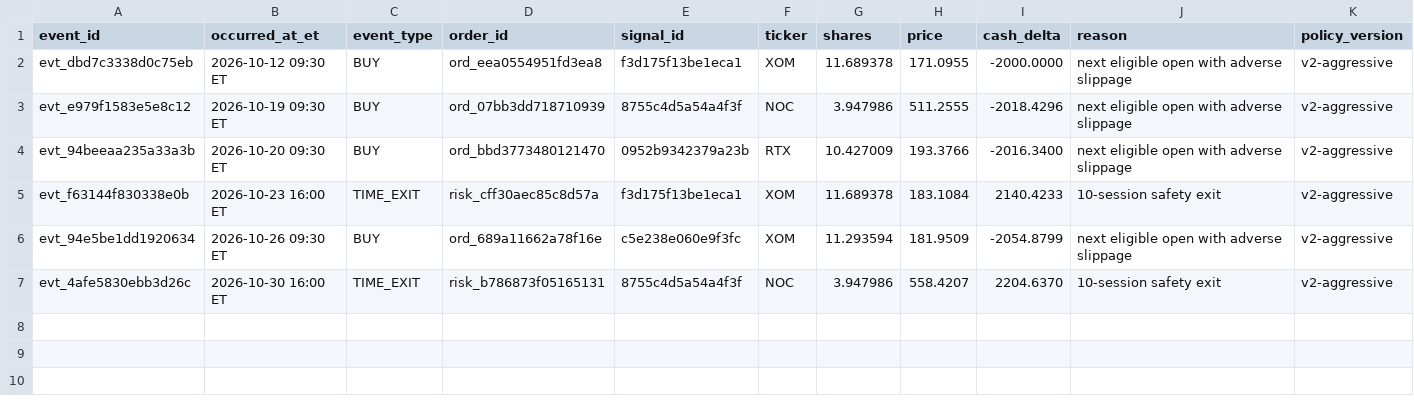
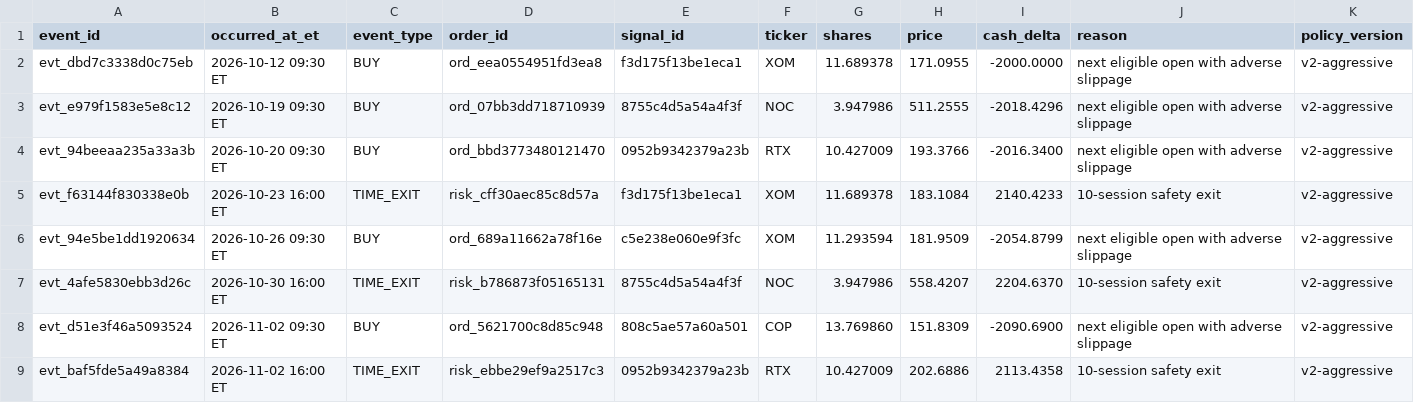
Before and after one commit to davidm00/discord-finance-bot, a CSV file: data/paper_portfolio/forward/ledger.csv, drawn as a sheet; the diff names each change by its address in the sheet, - before the commit and + after, or states it on an @@ line.

```diff
--- a/data/paper_portfolio/forward/ledger.csv
+++ b/data/paper_portfolio/forward/ledger.csv
+row 8: evt_d51e3f46a5093524 | 2026-11-02 09:30 ET | BUY | ord_5621700c8d85c948 | 808c5ae57a60a501 | COP | 13.769860 | 151.8309 | -2090.6900 | next eligible open with adverse slippage | v2-aggressive
+row 9: evt_baf5fde5a49a8384 | 2026-11-02 16:00 ET | TIME_EXIT | risk_ebbe29ef9a2517c3 | 0952b9342379a23b | RTX | 10.427009 | 202.6886 | 2113.4358 | 10-session safety exit | v2-aggressive
```
Also changed, not shown: data/claude_usage.csv, data/paper_portfolio/forward/orders.csv, 4 other files.
